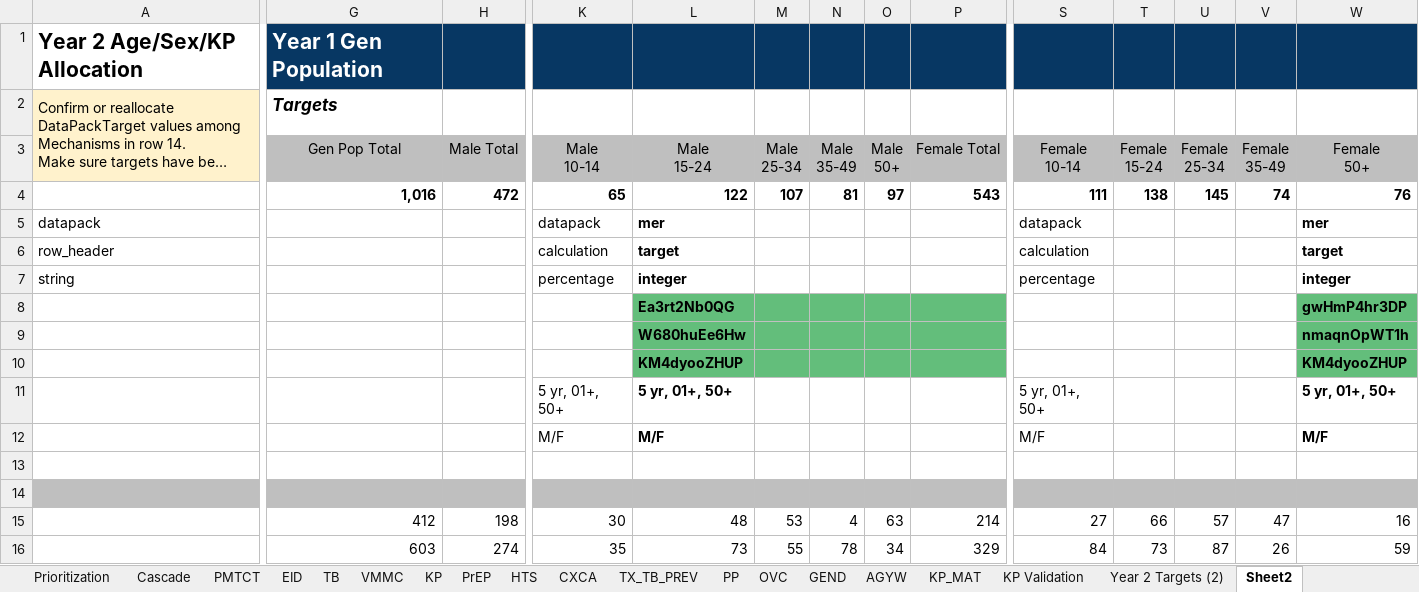
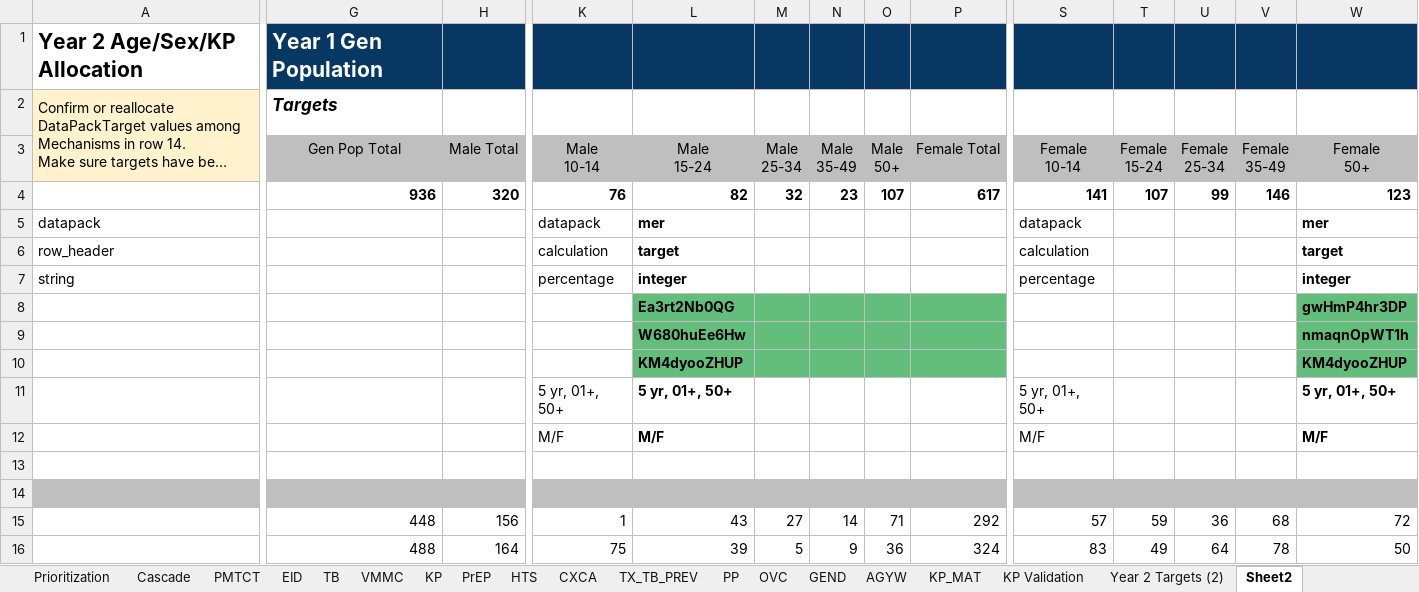
Before and after one commit to pepfar-datim/datapackr, an Excel workbook: inst/extdata/COP23_Data_Pack_Template_YR2 Targets_sjj.xlsx, sheet Sheet2, drawn as a sheet; only a part is shown, gaps mark what is left out; long unchanged cells end in …; values as stored, in another font and other column widths than the file's, no borders; conditional formats not drawn; removed rows and columns are numbered as before the commit, all else as after; rows hold the shown columns only; the diff covers the shown part only; the diff names each change by its address in the sheet, - before the commit and + after, or states it on an @@ line.

```diff
--- a/inst/extdata/COP23_Data_Pack_Template_YR2 Targets_sjj.xlsx (sheet Sheet2)
+++ b/inst/extdata/COP23_Data_Pack_Template_YR2 Targets_sjj.xlsx (sheet Sheet2)
-G4: 1,016
+G4: 936
-H4: 472
+H4: 320
-K4: 65
+K4: 76
-L4: 122
+L4: 82
-M4: 107
+M4: 32
-N4: 81
+N4: 23
-O4: 97
+O4: 107
-P4: 543
+P4: 617
-S4: 111
+S4: 141
-T4: 138
+T4: 107
-U4: 145
+U4: 99
-V4: 74
+V4: 146
-W4: 76
+W4: 123
-row 15:  | 412 | 198 | 30 | 48 | 53 | 4 | 63 | 214 | 27 | 66 | 57 | 47 | 16
-row 16:  | 603 | 274 | 35 | 73 | 55 | 78 | 34 | 329 | 84 | 73 | 87 | 26 | 59
+row 15:  | 448 | 156 | 1 | 43 | 27 | 14 | 71 | 292 | 57 | 59 | 36 | 68 | 72
+row 16:  | 488 | 164 | 75 | 39 | 5 | 9 | 36 | 324 | 83 | 49 | 64 | 78 | 50
```
Also changed, not shown: 6 edited cells elsewhere in this sheet, sheet VMMC, sheet PMTCT, sheet Cascade.
